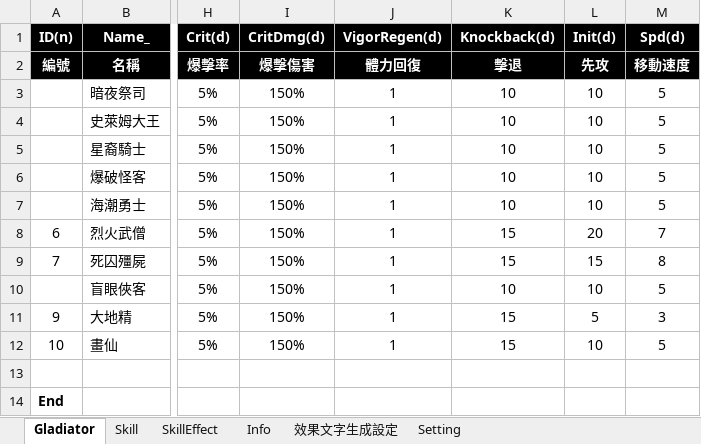
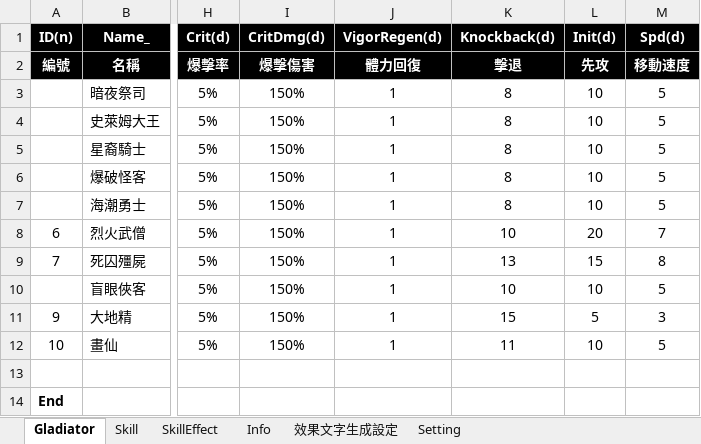
Before and after one commit to pixiesfordev/gladiators, an Excel workbook: Design/Gladiator.xlsm, sheet Gladiator, drawn as a sheet; only a part is shown, gaps mark what is left out; values as stored, in another font and other column widths than the file's, no borders; the diff names each change by its address in the sheet, - before the commit and + after, or states it on an @@ line.

```diff
--- a/Design/Gladiator.xlsm (sheet Gladiator)
+++ b/Design/Gladiator.xlsm (sheet Gladiator)
-K3:K7 (Knockback(d)): 10
+K3:K7 (Knockback(d)): 8
-K8 (Knockback(d)): 15
+K8 (Knockback(d)): 10
-K9 (Knockback(d)): 15
+K9 (Knockback(d)): 13
-K12 (Knockback(d)): 15
+K12 (Knockback(d)): 11
```
Also changed, not shown: sheet Skill, 3 other files.
